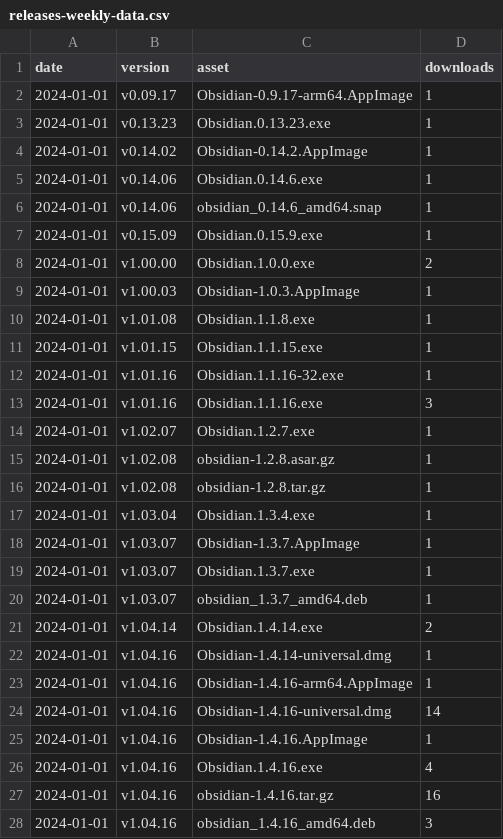
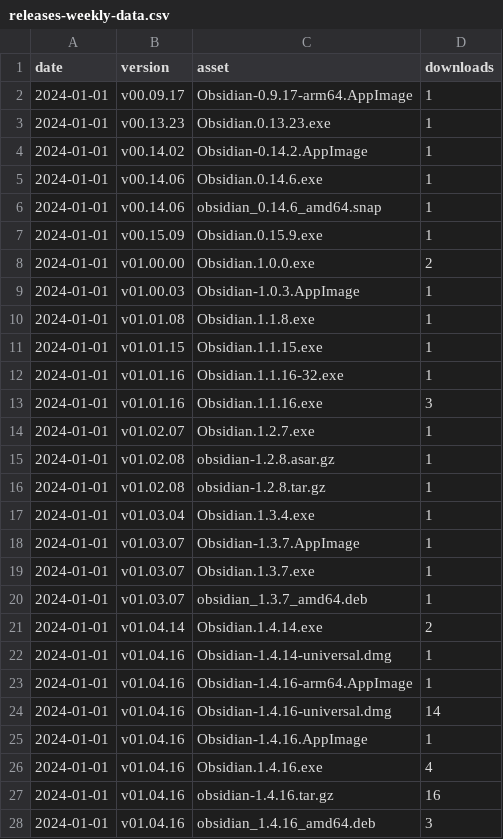
Before and after one commit to mProjectsCode/obsidian-stats, a CSV file: releases-weekly-data.csv, drawn as a sheet; only a part is shown; the diff covers the shown part only.

Commit message:
reorganize obsidian releases pages

```diff
--- a/releases-weekly-data.csv
+++ b/releases-weekly-data.csv
@@ -1,28 +1,28 @@
 date,version,asset,downloads
-2024-01-01,v0.09.17,Obsidian-0.9.17-arm64.AppImage,1
-2024-01-01,v0.13.23,Obsidian.0.13.23.exe,1
-2024-01-01,v0.14.02,Obsidian-0.14.2.AppImage,1
-2024-01-01,v0.14.06,Obsidian.0.14.6.exe,1
-2024-01-01,v0.14.06,obsidian_0.14.6_amd64.snap,1
-2024-01-01,v0.15.09,Obsidian.0.15.9.exe,1
-2024-01-01,v1.00.00,Obsidian.1.0.0.exe,2
-2024-01-01,v1.00.03,Obsidian-1.0.3.AppImage,1
-2024-01-01,v1.01.08,Obsidian.1.1.8.exe,1
-2024-01-01,v1.01.15,Obsidian.1.1.15.exe,1
-2024-01-01,v1.01.16,Obsidian.1.1.16-32.exe,1
-2024-01-01,v1.01.16,Obsidian.1.1.16.exe,3
-2024-01-01,v1.02.07,Obsidian.1.2.7.exe,1
-2024-01-01,v1.02.08,obsidian-1.2.8.asar.gz,1
-2024-01-01,v1.02.08,obsidian-1.2.8.tar.gz,1
-2024-01-01,v1.03.04,Obsidian.1.3.4.exe,1
-2024-01-01,v1.03.07,Obsidian-1.3.7.AppImage,1
-2024-01-01,v1.03.07,Obsidian.1.3.7.exe,1
-2024-01-01,v1.03.07,obsidian_1.3.7_amd64.deb,1
-2024-01-01,v1.04.14,Obsidian.1.4.14.exe,2
-2024-01-01,v1.04.16,Obsidian-1.4.14-universal.dmg,1
-2024-01-01,v1.04.16,Obsidian-1.4.16-arm64.AppImage,1
-2024-01-01,v1.04.16,Obsidian-1.4.16-universal.dmg,14
-2024-01-01,v1.04.16,Obsidian-1.4.16.AppImage,1
-2024-01-01,v1.04.16,Obsidian.1.4.16.exe,4
-2024-01-01,v1.04.16,obsidian-1.4.16.tar.gz,16
-2024-01-01,v1.04.16,obsidian_1.4.16_amd64.deb,3
+2024-01-01,v00.09.17,Obsidian-0.9.17-arm64.AppImage,1
+2024-01-01,v00.13.23,Obsidian.0.13.23.exe,1
+2024-01-01,v00.14.02,Obsidian-0.14.2.AppImage,1
+2024-01-01,v00.14.06,Obsidian.0.14.6.exe,1
+2024-01-01,v00.14.06,obsidian_0.14.6_amd64.snap,1
+2024-01-01,v00.15.09,Obsidian.0.15.9.exe,1
+2024-01-01,v01.00.00,Obsidian.1.0.0.exe,2
+2024-01-01,v01.00.03,Obsidian-1.0.3.AppImage,1
+2024-01-01,v01.01.08,Obsidian.1.1.8.exe,1
+2024-01-01,v01.01.15,Obsidian.1.1.15.exe,1
+2024-01-01,v01.01.16,Obsidian.1.1.16-32.exe,1
+2024-01-01,v01.01.16,Obsidian.1.1.16.exe,3
+2024-01-01,v01.02.07,Obsidian.1.2.7.exe,1
+2024-01-01,v01.02.08,obsidian-1.2.8.asar.gz,1
+2024-01-01,v01.02.08,obsidian-1.2.8.tar.gz,1
+2024-01-01,v01.03.04,Obsidian.1.3.4.exe,1
+2024-01-01,v01.03.07,Obsidian-1.3.7.AppImage,1
+2024-01-01,v01.03.07,Obsidian.1.3.7.exe,1
+2024-01-01,v01.03.07,obsidian_1.3.7_amd64.deb,1
+2024-01-01,v01.04.14,Obsidian.1.4.14.exe,2
+2024-01-01,v01.04.16,Obsidian-1.4.14-universal.dmg,1
+2024-01-01,v01.04.16,Obsidian-1.4.16-arm64.AppImage,1
+2024-01-01,v01.04.16,Obsidian-1.4.16-universal.dmg,14
+2024-01-01,v01.04.16,Obsidian-1.4.16.AppImage,1
+2024-01-01,v01.04.16,Obsidian.1.4.16.exe,4
+2024-01-01,v01.04.16,obsidian-1.4.16.tar.gz,16
+2024-01-01,v01.04.16,obsidian_1.4.16_amd64.deb,3
```
Also changed, not shown: 12 edited cells elsewhere in this file, 8 other files.
